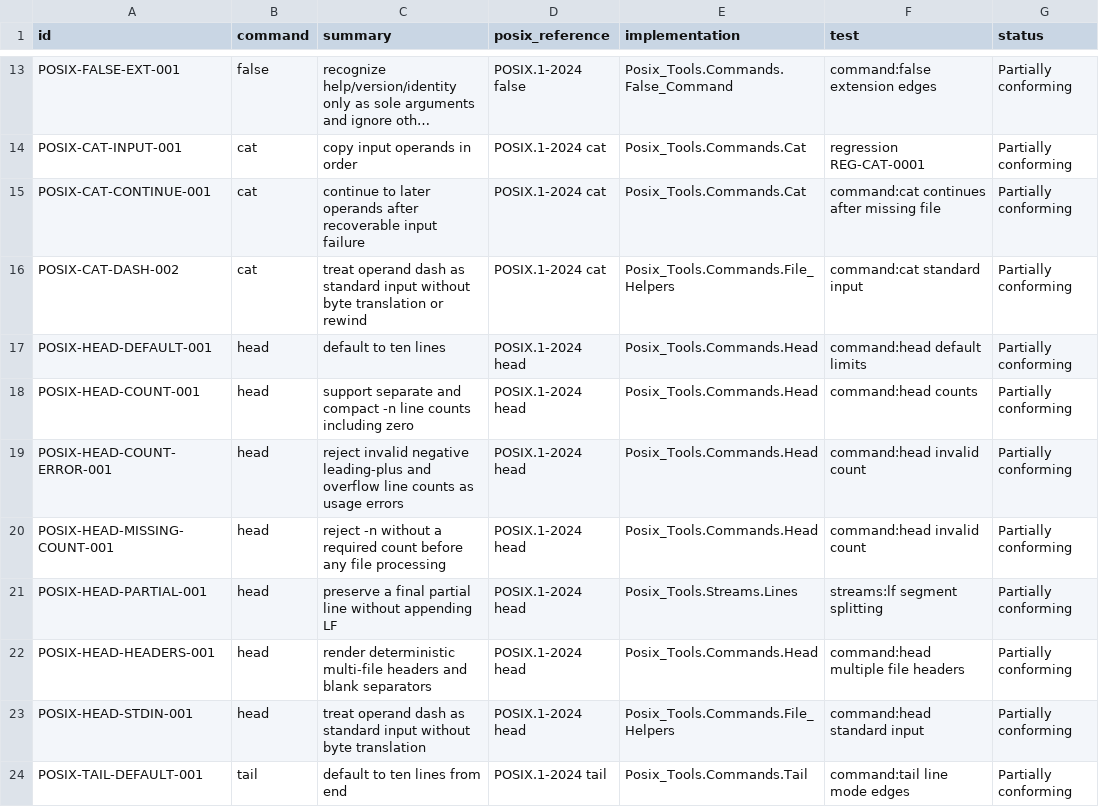
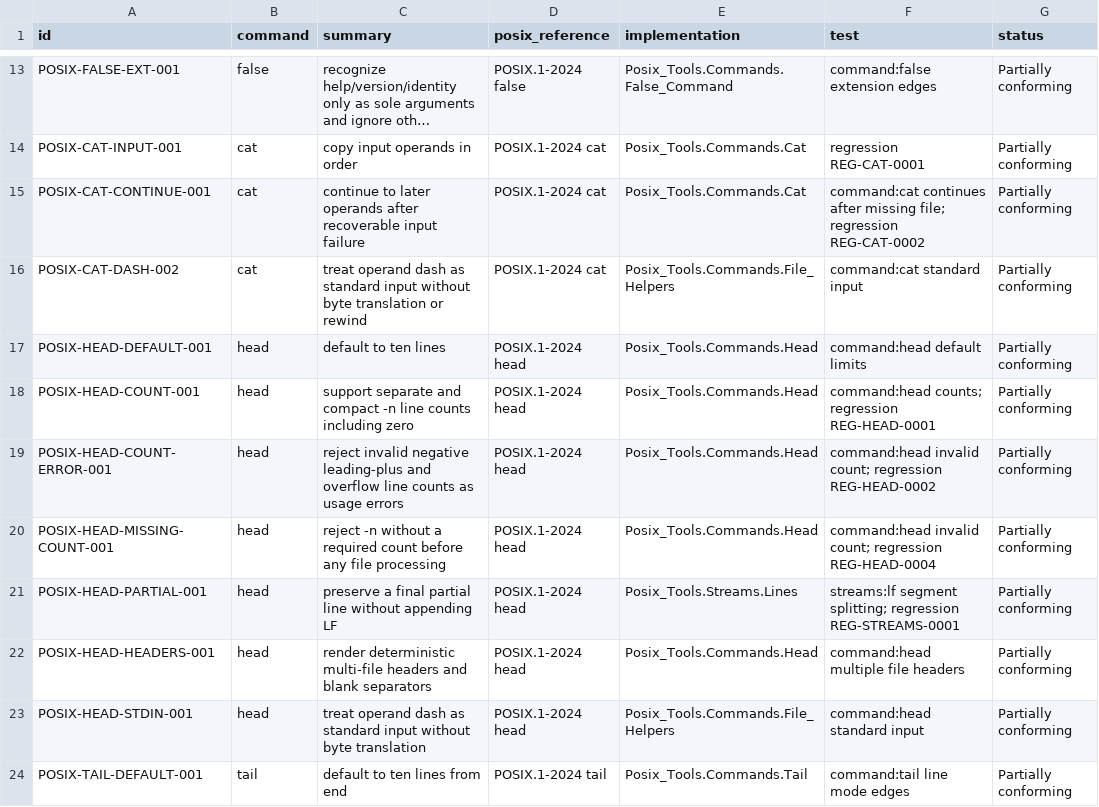
Before and after one commit to bracke/posix_tools, a CSV file: generated/requirements.csv, drawn as a sheet; only a part is shown, gaps mark what is left out; long unchanged cells end in …; the diff covers the shown part only; the diff names each change by its address in the sheet, - before the commit and + after, or states it on an @@ line.

Commit message:
Link regressions to requirements

```diff
--- a/generated/requirements.csv
+++ b/generated/requirements.csv
-F15 (test): …after missing file
+F15 (test): …after missing file; regression REG-CAT-0002
-F18 (test): command:head counts
+F18 (test): command:head counts; regression REG-HEAD-0001
-F19 (test): command:head invalid count
+F19 (test): command:head invalid count; regression REG-HEAD-0002
-F20 (test): command:head invalid count
+F20 (test): command:head invalid count; regression REG-HEAD-0004
-F21 (test): streams:lf segment splitting
+F21 (test): streams:lf segment splitting; regression REG-STREAMS-0001
```
Also changed, not shown: 19 edited cells elsewhere in this file, 4 other files.
